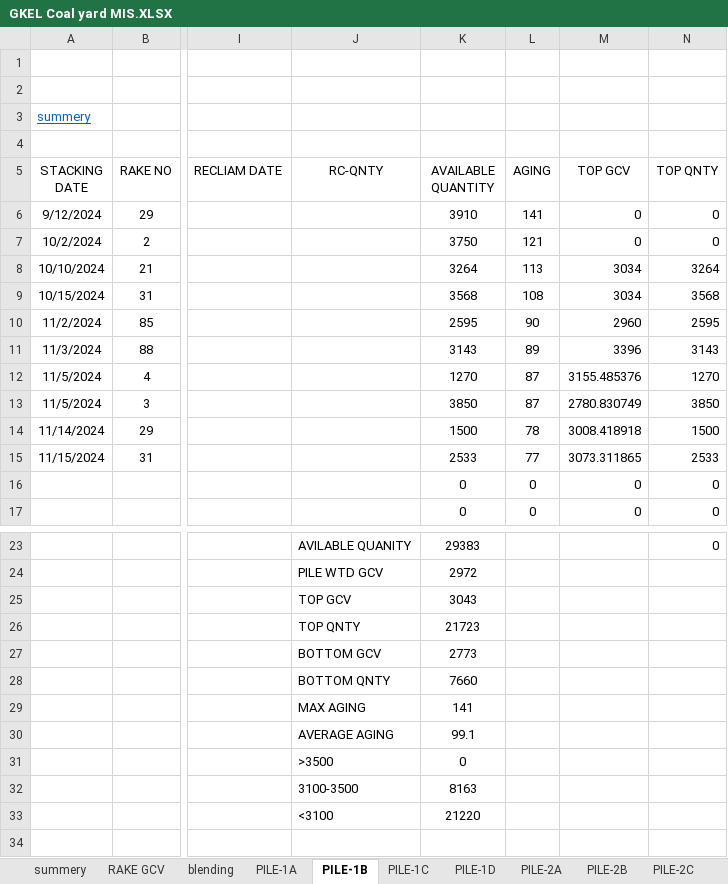
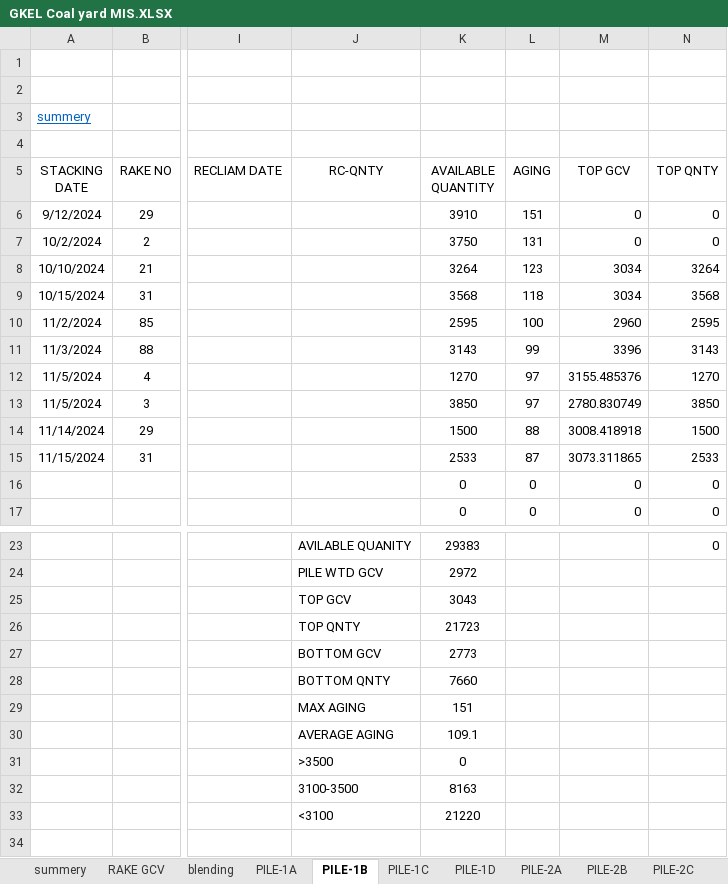
Before and after one commit to Business-Brio/GMR, an Excel workbook: Shuvadeep/Data/GKEL Coal yard MIS.XLSX, sheet PILE-1B, drawn as a sheet; only a part is shown, gaps mark what is left out; values as stored, in another font and other column widths than the file's, no borders; conditional formats not drawn; the diff names each change by its address in the sheet, - before the commit and + after, or states it on an @@ line.

```diff
--- a/Shuvadeep/Data/GKEL Coal yard MIS.XLSX (sheet PILE-1B)
+++ b/Shuvadeep/Data/GKEL Coal yard MIS.XLSX (sheet PILE-1B)
-L6 (AGING): 141
+L6 (AGING): 151
-L7 (AGING): 121
+L7 (AGING): 131
-L8 (AGING): 113
+L8 (AGING): 123
-L9 (AGING): 108
+L9 (AGING): 118
-L10 (AGING): 90
+L10 (AGING): 100
-L11 (AGING): 89
+L11 (AGING): 99
-L12:L13 (AGING): 87
+L12:L13 (AGING): 97
-L14 (AGING): 78
+L14 (AGING): 88
-L15 (AGING): 77
+L15 (AGING): 87
-K29 (AVAILABLE QUANTITY): 141
+K29 (AVAILABLE QUANTITY): 151
-K30 (AVAILABLE QUANTITY): 99.1
+K30 (AVAILABLE QUANTITY): 109.1
```
Also changed, not shown: sheet summery, sheet WT, sheet blending, sheet PILE-1D, sheet PILE-2C, sheet PILE-4C, 12 more sheets, 5 other files.
